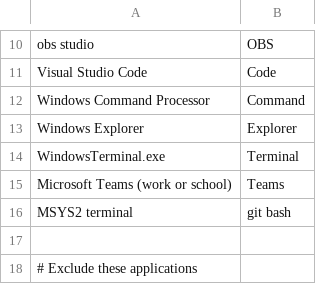
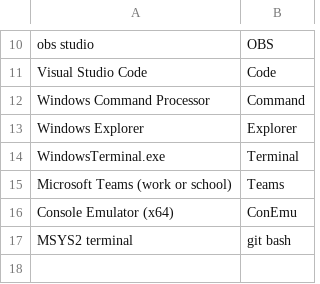
Before and after one commit to saidelike/andreas-talon, a CSV file: core/running_applications/app_name_overrides.csv, drawn as a sheet; only a part is shown, gaps mark what is left out; the shorter side is filled out with more unchanged rows; the diff names each change by its address in the sheet, - before the commit and + after, or states it on an @@ line.

Commit message:
console emulator

```diff
--- a/core/running_applications/app_name_overrides.csv
+++ b/core/running_applications/app_name_overrides.csv
+row 16: Console Emulator (x64) | ConEmu
```
